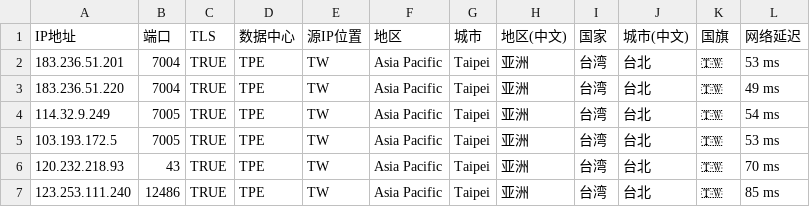
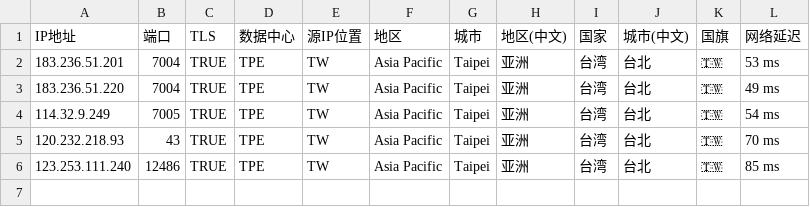
Before and after one commit to MR-DAzhi/WorkerVless2sub, a CSV file: IataTW.csv, drawn as a sheet.

Commit message:
Update IataTW.csv

```diff
--- a/IataTW.csv
+++ b/IataTW.csv
@@ -4,3 +4,2 @@ IP地址,端口,TLS,数据中心,源IP位置,地区,城市,地区(中文),国家
 114.32.9.249,7005,TRUE,TPE,TW,Asia Pacific,Taipei,亚洲,台湾,台北,🇹🇼,54 ms
-103.193.172.5,7005,TRUE,TPE,TW,Asia Pacific,Taipei,亚洲,台湾,台北,🇹🇼,53 ms
 120.232.218.93,43,TRUE,TPE,TW,Asia Pacific,Taipei,亚洲,台湾,台北,🇹🇼,70 ms
```
